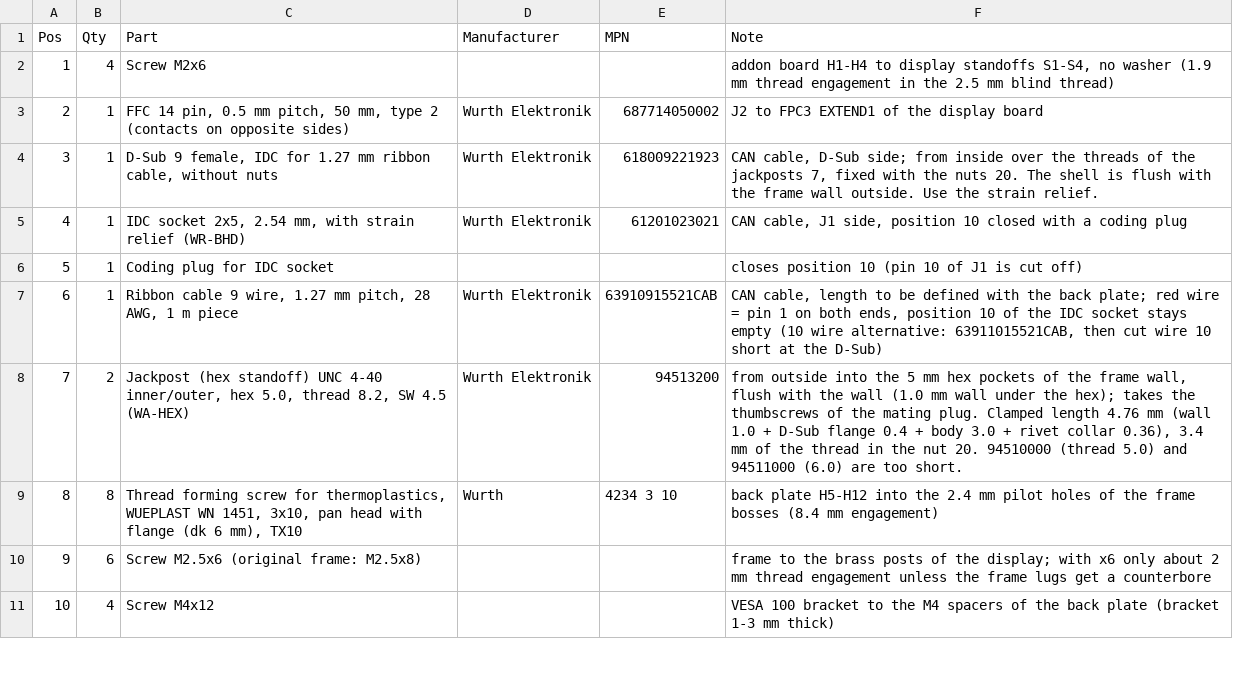
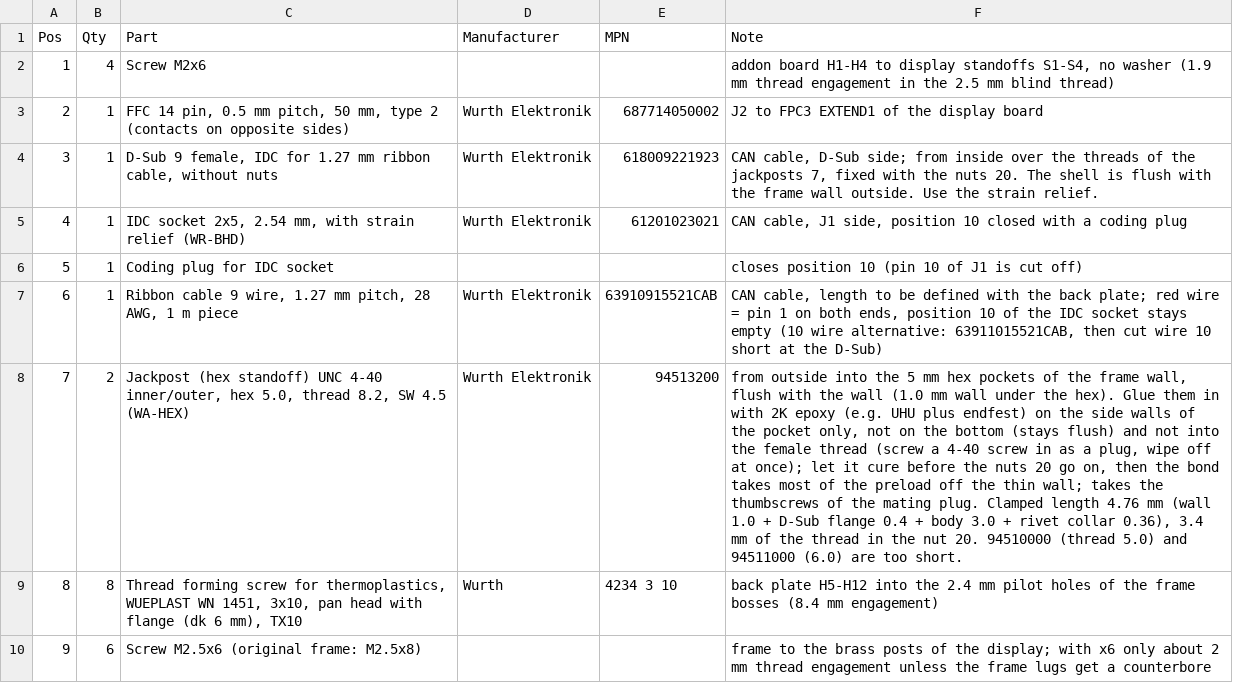
Before and after one commit to Meisterschulen-am-Ostbahnhof-Munchen/JC8012P4A1C_I_W_Y_CAN, a CSV file: assembly_bom.csv, drawn as a sheet; only a part is shown; the shorter side is filled out with more unchanged rows; the diff names each change by its address in the sheet, - before the commit and + after, or states it on an @@ line.

```diff
--- a/assembly_bom.csv
+++ b/assembly_bom.csv
-F8 (Note): …under the hex); takes the…
+F8 (Note): …under the hex). Glue them in with 2K epoxy (e.g. UHU plus endfest) on the side walls of the pocket only, not on the bottom (stays flush) and not into the female thread (screw a 4-40 screw in as a plug, wipe off at once); let it cure before the nuts 20 go on, then the bond takes most of the preload off the thin wall; takes the…
```
Also changed, not shown: 4 other files.
